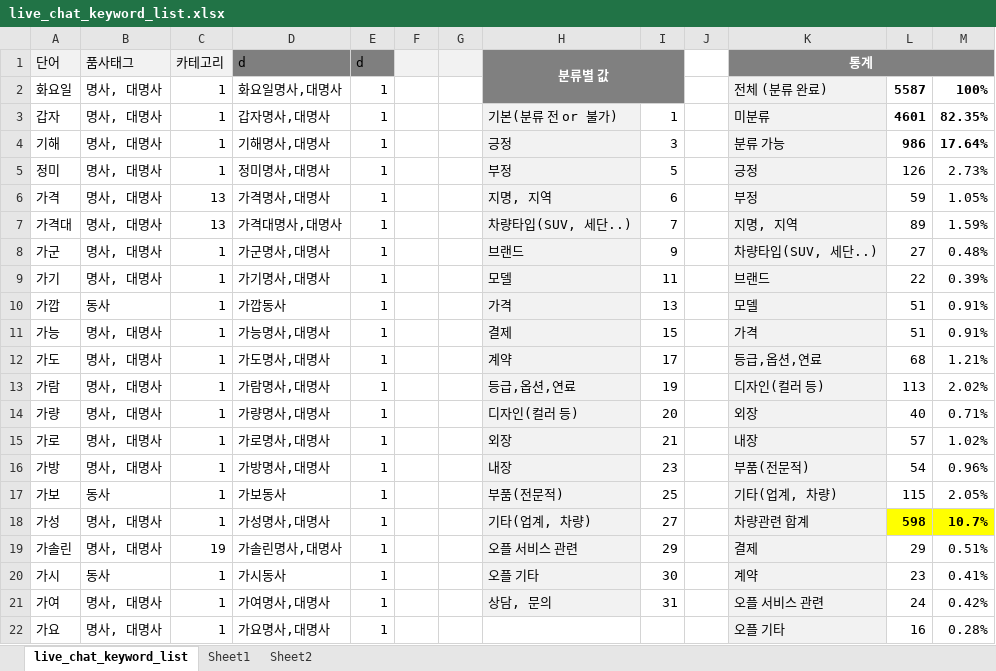
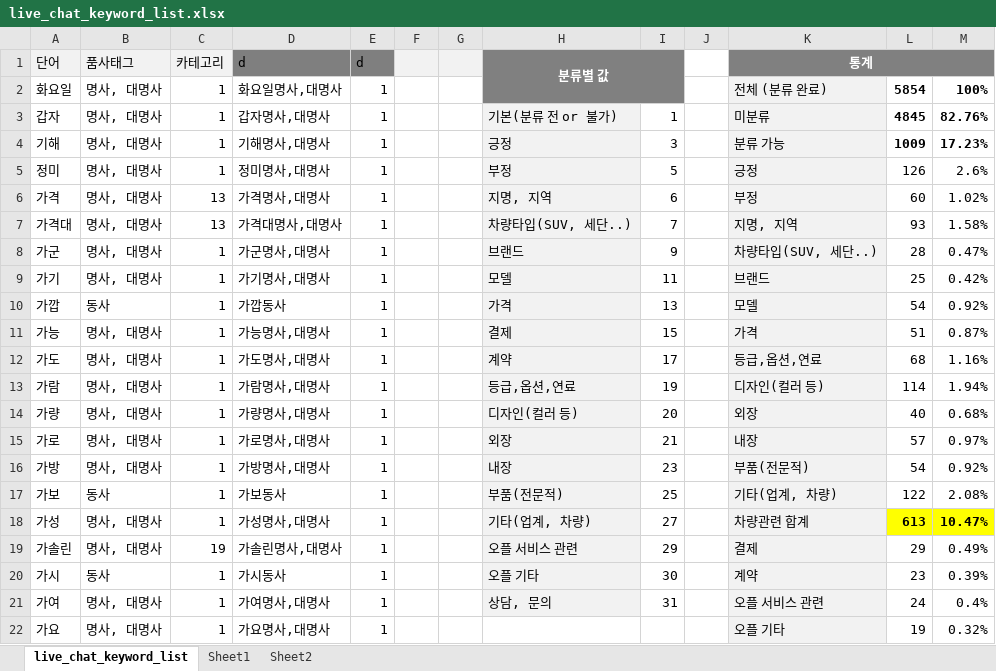
Before and after one commit to simbyungki/car_news_zip, an Excel workbook: data/youtube_live_chats/live_chat_keyword_list.xlsx, sheet live_chat_keyword_list, drawn as a sheet; only a part is shown; values as stored, in another font and other column widths than the file's, no borders; the diff covers the shown part only; the diff names each change by its address in the sheet, - before the commit and + after, or states it on an @@ line.

```diff
--- a/data/youtube_live_chats/live_chat_keyword_list.xlsx (sheet live_chat_keyword_list)
+++ b/data/youtube_live_chats/live_chat_keyword_list.xlsx (sheet live_chat_keyword_list)
-L2: 5587
+L2: 5854
-L3: 4601
+L3: 4845
-M3: 82.35%
+M3: 82.76%
-L4: 986
+L4: 1009
-M4: 17.64%
+M4: 17.23%
-M5: 2.73%
+M5: 2.6%
-L6: 59
+L6: 60
-M6: 1.05%
+M6: 1.02%
-L7: 89
+L7: 93
-M7: 1.59%
+M7: 1.58%
-L8: 27
+L8: 28
-M8: 0.48%
+M8: 0.47%
-L9: 22
+L9: 25
-M9: 0.39%
+M9: 0.42%
-L10: 51
+L10: 54
-M10: 0.91%
+M10: 0.92%
-M11: 0.91%
+M11: 0.87%
-M12: 1.21%
+M12: 1.16%
-L13: 113
+L13: 114
-M13: 2.02%
+M13: 1.94%
-M14: 0.71%
+M14: 0.68%
-M15: 1.02%
+M15: 0.97%
-M16: 0.96%
+M16: 0.92%
-L17: 115
+L17: 122
-M17: 2.05%
+M17: 2.08%
-L18: 598
+L18: 613
-M18: 10.7%
+M18: 10.47%
-M19: 0.51%
+M19: 0.49%
-M20: 0.41%
+M20: 0.39%
-M21: 0.42%
+M21: 0.4%
-L22: 16
+L22: 19
-M22: 0.28%
+M22: 0.32%
```
Also changed, not shown: 267 added rows and 2 edited cells elsewhere in this sheet, 5 other files.
